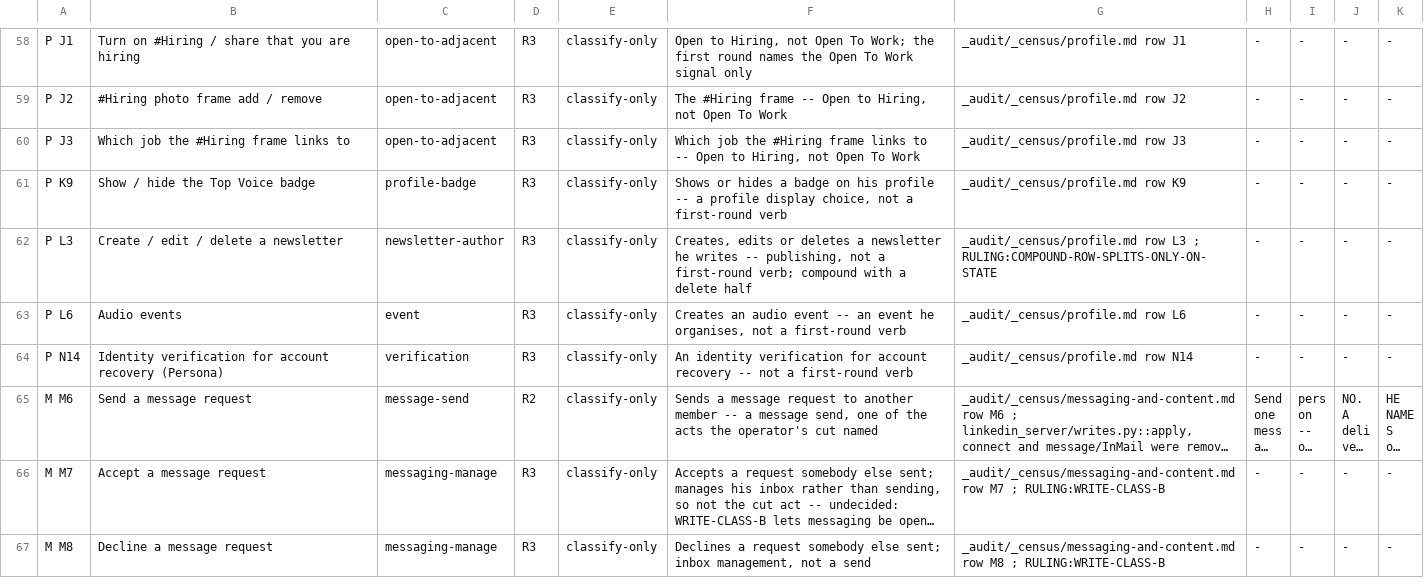
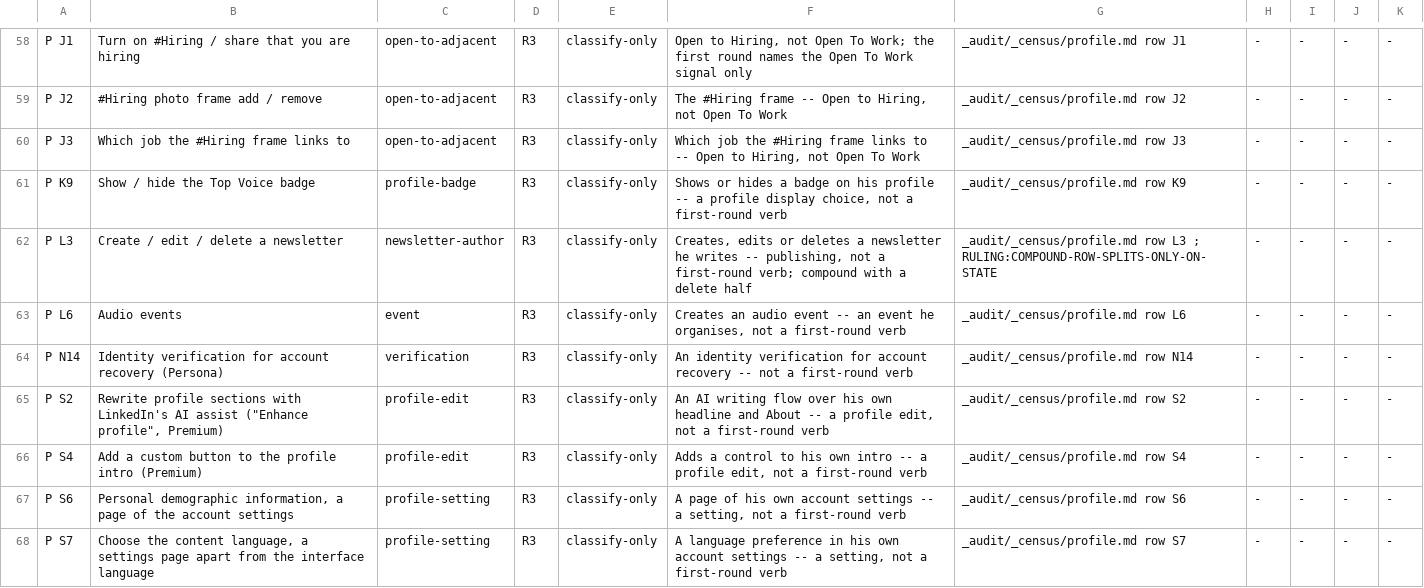
Before and after one commit to Sundeepg98/linkedin-mcp, a TSV file: _audit/_census/write-classes.tsv, drawn as a sheet; only a part is shown, gaps mark what is left out; the shorter side is filled out with more unchanged rows; long unchanged cells end in …; the diff covers the shown part only.

Commit message:
lane Y2: every app-scope completeness candidate gets one verdict; 43 capabilities admitted as GAP rows
The 121 app-scope candidates of the completeness probe: ADMIT 51 (35 new rows), RECORDED 61
(the row that carries the capability gains the drawn address or control as one appended
sentence), OUT 9. The one re-harvest over all 95 captures, the live lane's 24 included, added
38 app-scope candidates: ADMIT 12 (8 rows), RECORDED 22, OUT 4. New rows: J 152-167, P S1-S10,
M M52-M53 and C93-C101, N 195-200, all GAP with the blocker named in the cell; J 158 is already
served by linkedin_premium_job_collection(1) and waits only on a state decision.

Side tables: jobs-directions +16, read-addresses +13, write-classes +14 (two R3 acts added to the
closed vocabulary, feedback and purchase), one blocker-assignments note for P G2, recorded there
because evidence in the row re-points P G3's positional pointer. No existing row's state changed.

completeness_harvest.py: --captured-before names the adjudicated corpus, verdict_problems checks
the verdict layer without captures, --check proves the committed table is a fixed point. The
table is regenerated over lane Y's 71 captures: 46 lines, the 9 OUT app lines and 37 others.

Record: _audit/2026-09-24-lane-y2-admission.md

```diff
--- a/_audit/_census/write-classes.tsv
+++ b/_audit/_census/write-classes.tsv
@@ -64 +64,5 @@ P L6	Audio events	event	R3	classify-only	Creates an audio event -- an event he o
 P N14	Identity verification for account recovery (Persona)	verification	R3	classify-only	An identity verification for account recovery -- not a first-round verb	_audit/_census/profile.md row N14	-	-	-	-
+P S2	Rewrite profile sections with LinkedIn's AI assist ("Enhance profile", Premium)	profile-edit	R3	classify-only	An AI writing flow over his own headline and About -- a profile edit, not a first-round verb	_audit/_census/profile.md row S2	-	-	-	-
+P S4	Add a custom button to the profile intro (Premium)	profile-edit	R3	classify-only	Adds a control to his own intro -- a profile edit, not a first-round verb	_audit/_census/profile.md row S4	-	-	-	-
+P S6	Personal demographic information, a page of the account settings	profile-setting	R3	classify-only	A page of his own account settings -- a setting, not a first-round verb	_audit/_census/profile.md row S6	-	-	-	-
+P S7	Choose the content language, a settings page apart from the interface language	profile-setting	R3	classify-only	A language preference in his own account settings -- a setting, not a first-round verb	_audit/_census/profile.md row S7	-	-	-	-
```
Also changed, not shown: 10 added rows elsewhere in this file, _audit/_census/blocker-assignments.tsv, _audit/_census/jobs-directions.tsv, 11 other files.
